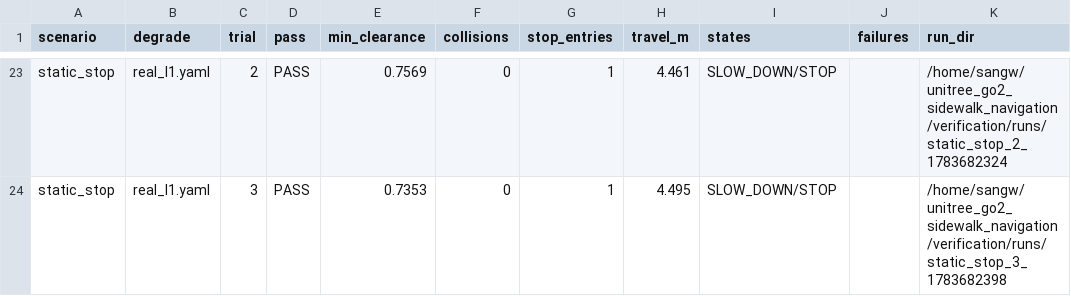
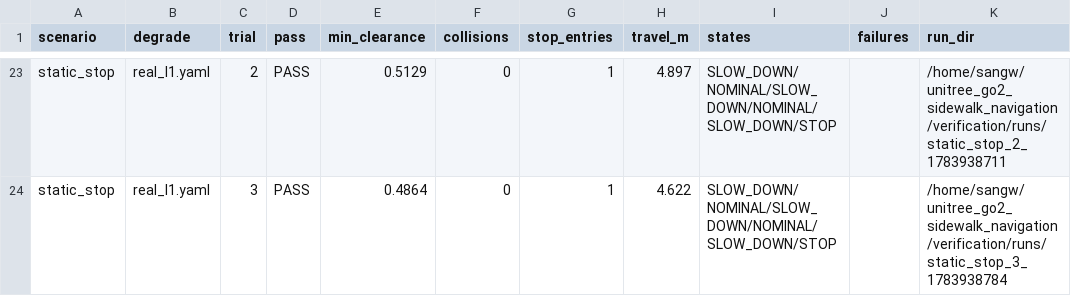
Before and after one commit to unitree-go2-navigation/unitree_go2_sidewalk_navigation, a CSV file: verification/phase3_regression.csv, drawn as a sheet; only a part is shown, gaps mark what is left out; the diff covers the shown part only; the diff names each change by its address in the sheet, - before the commit and + after, or states it on an @@ line.

```diff
--- a/verification/phase3_regression.csv
+++ b/verification/phase3_regression.csv
-E23 (min_clearance): 0.7569
+E23 (min_clearance): 0.5129
-H23 (travel_m): 4.461
+H23 (travel_m): 4.897
-I23:I24 (states): SLOW_DOWN/STOP
+I23:I24 (states): SLOW_DOWN/NOMINAL/SLOW_DOWN/NOMINAL/SLOW_DOWN/STOP
-K23 (run_dir): /home/sangw/unitree_go2_sidewalk_navigation/verification/runs/static_stop_2_1783682324
+K23 (run_dir): /home/sangw/unitree_go2_sidewalk_navigation/verification/runs/static_stop_2_1783938711
-E24 (min_clearance): 0.7353
+E24 (min_clearance): 0.4864
-H24 (travel_m): 4.495
+H24 (travel_m): 4.622
-K24 (run_dir): /home/sangw/unitree_go2_sidewalk_navigation/verification/runs/static_stop_3_1783682398
+K24 (run_dir): /home/sangw/unitree_go2_sidewalk_navigation/verification/runs/static_stop_3_1783938784
```
Also changed, not shown: 65 edited cells elsewhere in this file, 7 other files.
